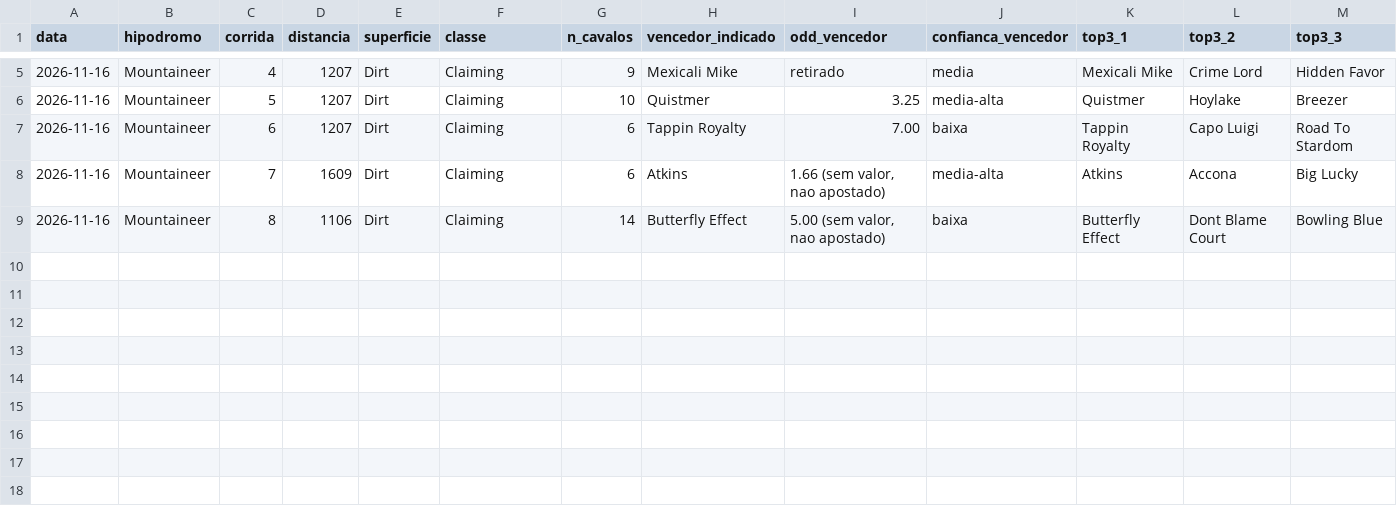
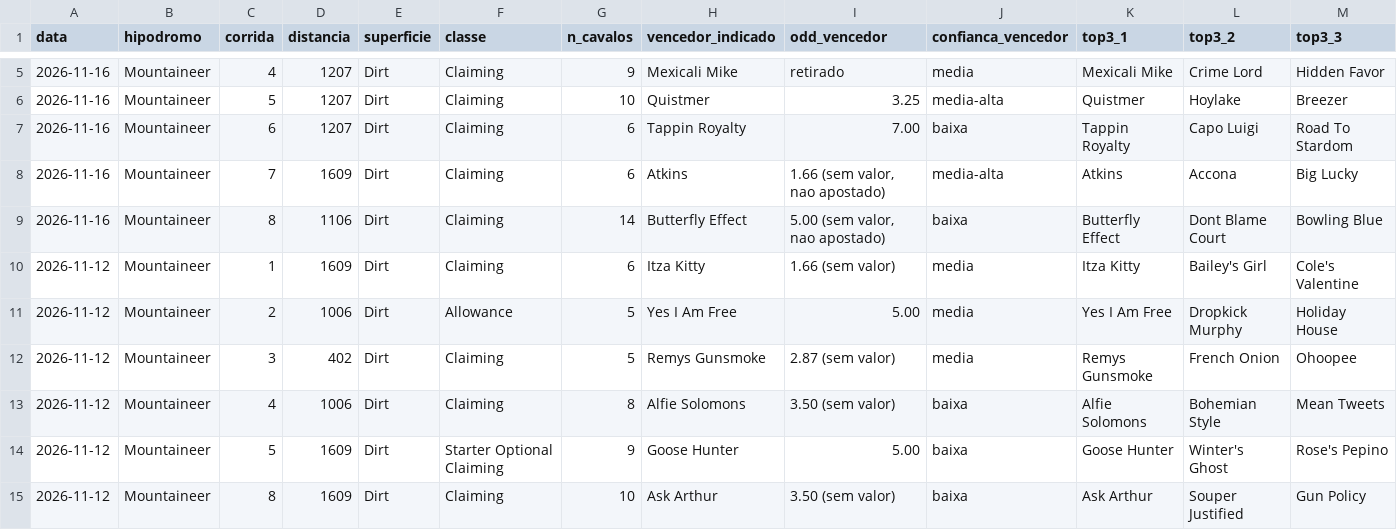
Before and after one commit to vidadeinvestidoresportivo/Analista-Cavalos-2, a CSV file: analista/planilha-acompanhamento.csv, drawn as a sheet; only a part is shown, gaps mark what is left out; rows hold the shown columns only; the diff names each change by its address in the sheet, - before the commit and + after, or states it on an @@ line.

```diff
--- a/analista/planilha-acompanhamento.csv
+++ b/analista/planilha-acompanhamento.csv
+row 10: 2026-11-12 | Mountaineer | 1 | 1609 | Dirt | Claiming | 6 | Itza Kitty | 1.66 (sem valor) | media | Itza Kitty | Bailey's Girl | Cole's Valentine
+row 11: 2026-11-12 | Mountaineer | 2 | 1006 | Dirt | Allowance | 5 | Yes I Am Free | 5.00 | media | Yes I Am Free | Dropkick Murphy | Holiday House
+row 12: 2026-11-12 | Mountaineer | 3 | 402 | Dirt | Claiming | 5 | Remys Gunsmoke | 2.87 (sem valor) | media | Remys Gunsmoke | French Onion | Ohoopee
+row 13: 2026-11-12 | Mountaineer | 4 | 1006 | Dirt | Claiming | 8 | Alfie Solomons | 3.50 (sem valor) | baixa | Alfie Solomons | Bohemian Style | Mean Tweets
+row 14: 2026-11-12 | Mountaineer | 5 | 1609 | Dirt | Starter Optional Claiming | 9 | Goose Hunter | 5.00 | baixa | Goose Hunter | Winter's Ghost | Rose's Pepino
+row 15: 2026-11-12 | Mountaineer | 8 | 1609 | Dirt | Claiming | 10 | Ask Arthur | 3.50 (sem valor) | baixa | Ask Arthur | Souper Justified | Gun Policy
```
